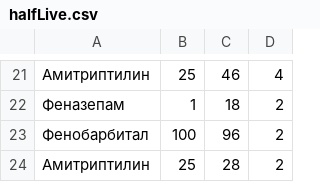
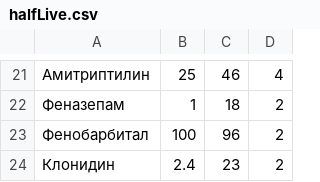
Before and after one commit to ILoskutnikov/HalfMed, a CSV file: halfLive.csv, drawn as a sheet; only a part is shown, gaps mark what is left out; removed rows and columns are numbered as before the commit, all else as after; the diff names each change by its address in the sheet, - before the commit and + after, or states it on an @@ line.

Commit message:
ац

```diff
--- a/halfLive.csv
+++ b/halfLive.csv
-row 24: Амитриптилин | 25 | 28 | 2
+row 24: Клонидин | 2.4 | 23 | 2
```
